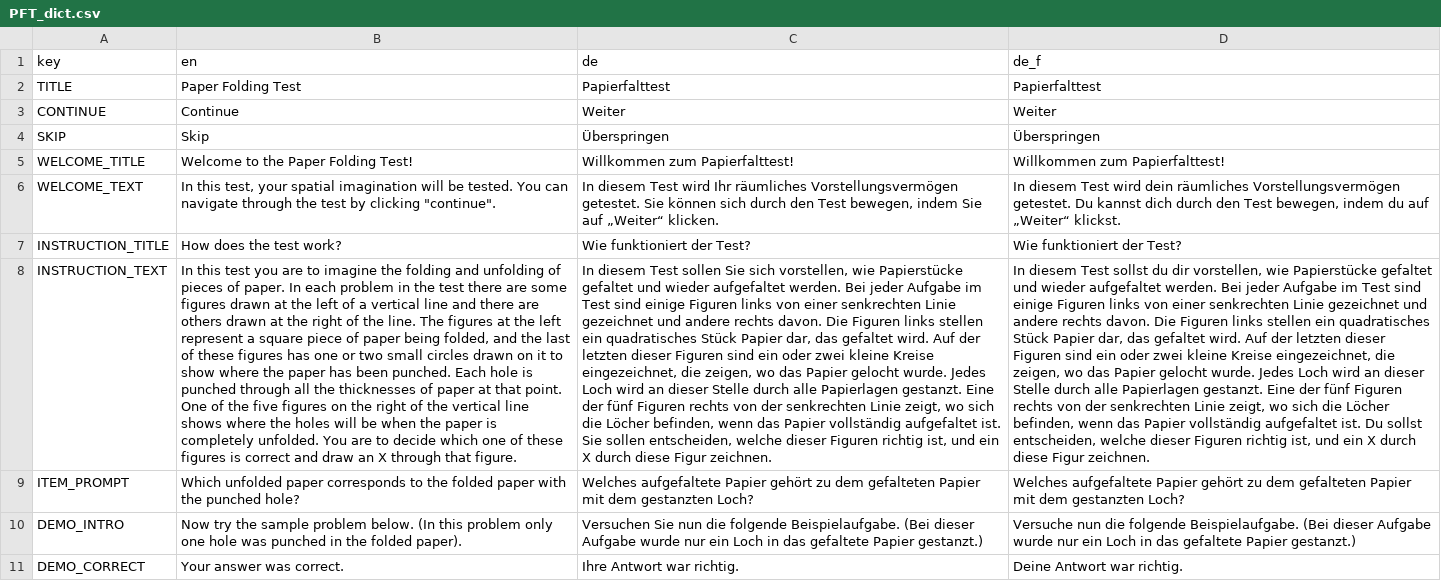
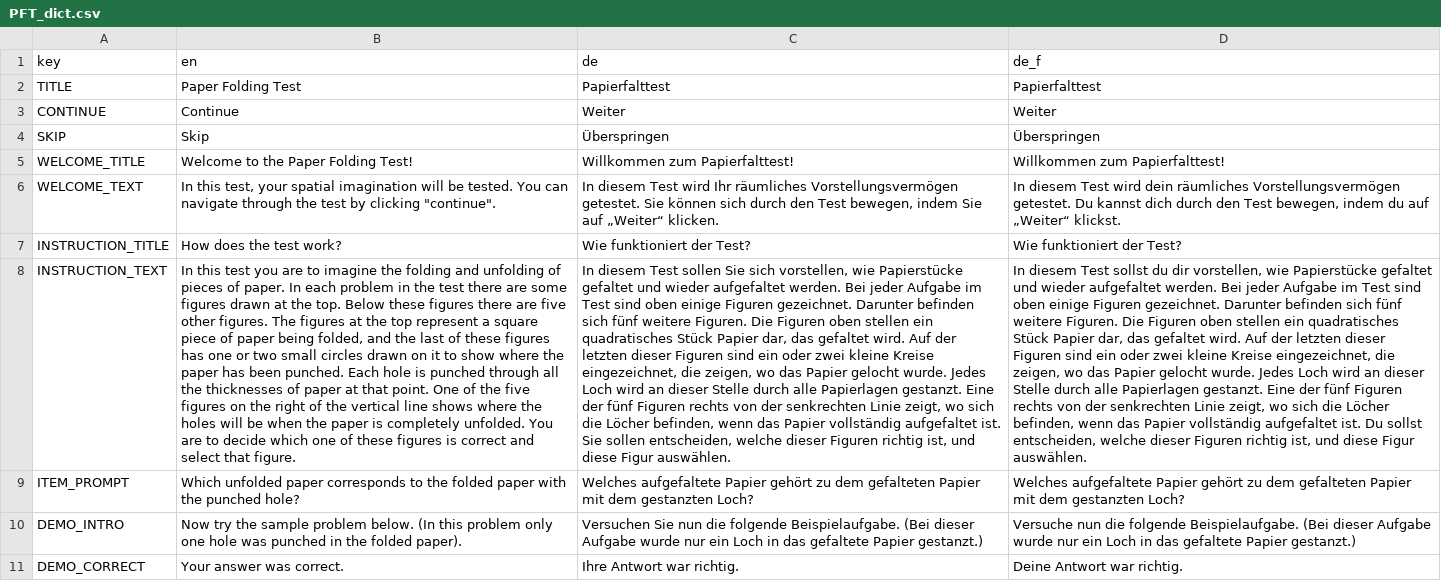
Before and after one commit to antonskrywer/PFT, a CSV file: data_raw/dicts/PFT_dict.csv, drawn as a sheet; only a part is shown; the diff names each change by its address in the sheet, - before the commit and + after, or states it on an @@ line.

```diff
--- a/data_raw/dicts/PFT_dict.csv
+++ b/data_raw/dicts/PFT_dict.csv
-B8 (en): …at the left of a vertical line and there are others drawn at the right of the line. The figures at the left represent a square piece of paper being folded, and the last of these figures has one or two small circles drawn on it to show where the paper has been punched. Each hole is punched through all the thicknesses of paper at that point. One of the five figures on the right of the vertical line shows where the holes will be when the paper is completely unfolded. You are to decide which one of these figures is correct and draw an X through that figure.
+B8 (en): …at the top. Below these figures there are five other figures. The figures at the top represent a square piece of paper being folded, and the last of these figures has one or two small circles drawn on it to show where the paper has been punched. Each hole is punched through all the thicknesses of paper at that point. One of the five figures on the right of the vertical line shows where the holes will be when the paper is completely unfolded. You are to decide which one of these figures is correct and select that figure.
-C8 (de): …Test sind einige Figuren links von einer senkrechten Linie gezeichnet und andere rechts davon. Die Figuren links stellen ein quadratisches Stück Papier dar, das gefaltet wird. Auf der letzten dieser Figuren sind ein oder zwei kleine Kreise eingezeichnet, die zeigen, wo das Papier gelocht wurde. Jedes Loch wird an dieser Stelle durch alle Papierlagen gestanzt. Eine der fünf Figuren rechts von der senkrechten Linie zeigt, wo sich die Löcher befinden, wenn das Papier vollständig aufgefaltet ist. Sie sollen entscheiden, welche dieser Figuren richtig ist, und ein X durch diese Figur zeichnen.
+C8 (de): …Test sind oben einige Figuren gezeichnet. Darunter befinden sich fünf weitere Figuren. Die Figuren oben stellen ein quadratisches Stück Papier dar, das gefaltet wird. Auf der letzten dieser Figuren sind ein oder zwei kleine Kreise eingezeichnet, die zeigen, wo das Papier gelocht wurde. Jedes Loch wird an dieser Stelle durch alle Papierlagen gestanzt. Eine der fünf Figuren rechts von der senkrechten Linie zeigt, wo sich die Löcher befinden, wenn das Papier vollständig aufgefaltet ist. Sie sollen entscheiden, welche dieser Figuren richtig ist, und diese Figur auswählen.
-D8 (de_f): …Test sind einige Figuren links von einer senkrechten Linie gezeichnet und andere rechts davon. Die Figuren links stellen ein quadratisches Stück Papier dar, das gefaltet wird. Auf der letzten dieser Figuren sind ein oder zwei kleine Kreise eingezeichnet, die zeigen, wo das Papier gelocht wurde. Jedes Loch wird an dieser Stelle durch alle Papierlagen gestanzt. Eine der fünf Figuren rechts von der senkrechten Linie zeigt, wo sich die Löcher befinden, wenn das Papier vollständig aufgefaltet ist. Du sollst entscheiden, welche dieser Figuren richtig ist, und ein X durch diese Figur zeichnen.
+D8 (de_f): …Test sind oben einige Figuren gezeichnet. Darunter befinden sich fünf weitere Figuren. Die Figuren oben stellen ein quadratisches Stück Papier dar, das gefaltet wird. Auf der letzten dieser Figuren sind ein oder zwei kleine Kreise eingezeichnet, die zeigen, wo das Papier gelocht wurde. Jedes Loch wird an dieser Stelle durch alle Papierlagen gestanzt. Eine der fünf Figuren rechts von der senkrechten Linie zeigt, wo sich die Löcher befinden, wenn das Papier vollständig aufgefaltet ist. Du sollst entscheiden, welche dieser Figuren richtig ist, und diese Figur auswählen.
```
Also changed, not shown: 3 other files.
